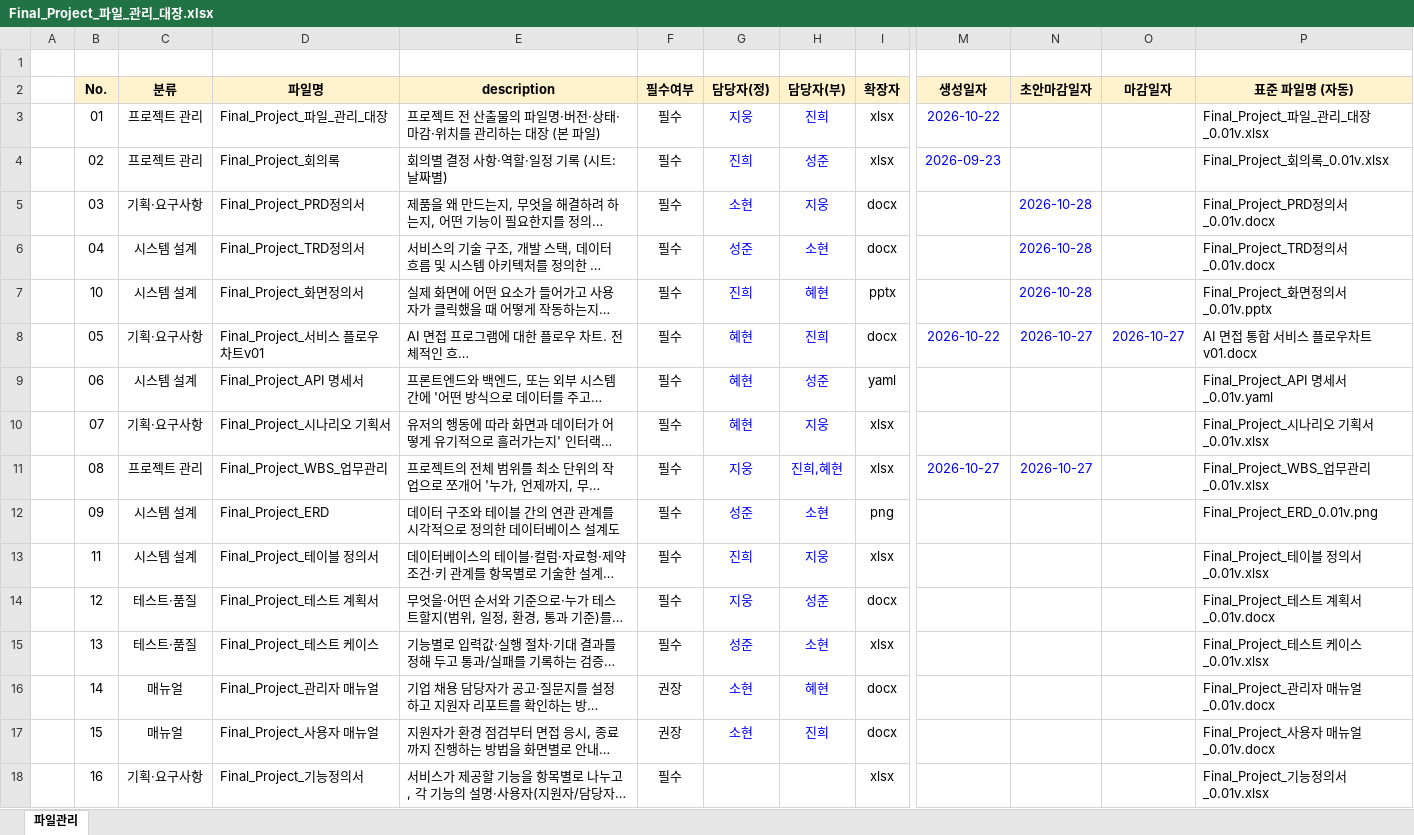
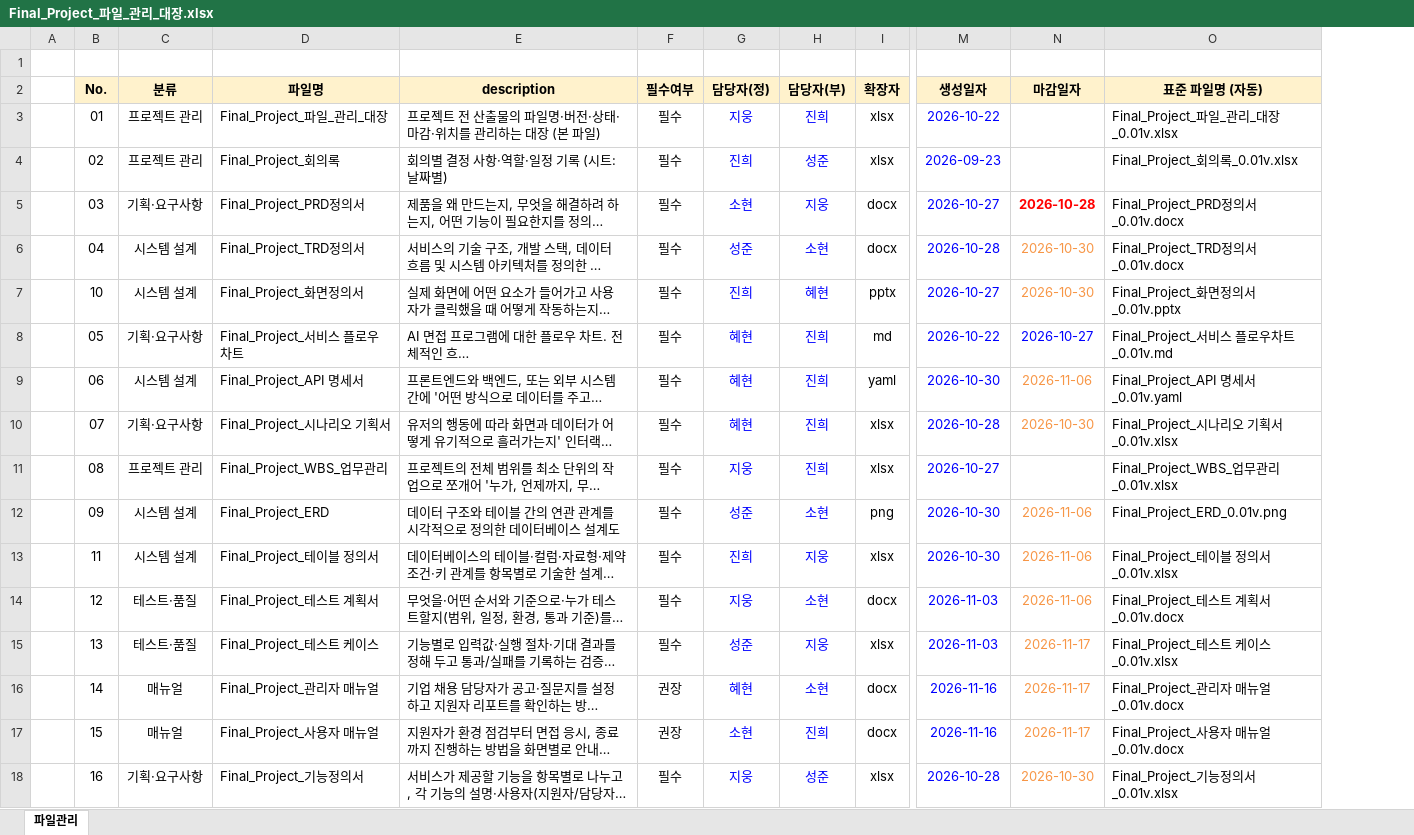
Before and after one commit to Jiwoong-im98/Final_project_team, an Excel workbook: Final_Project_파일_관리_대장.xlsx, sheet 파일관리, drawn as a sheet; only a part is shown, gaps mark what is left out; long unchanged cells end in …; values as stored, in another font and other column widths than the file's, no borders; charts and pictures and conditional formats not drawn; removed rows and columns are numbered as before the commit, all else as after; the diff covers the shown part only; the diff names each change by its address in the sheet, - before the commit and + after, or states it on an @@ line.

```diff
--- a/Final_Project_파일_관리_대장.xlsx (sheet 파일관리)
+++ b/Final_Project_파일_관리_대장.xlsx (sheet 파일관리)
-column N (초안마감일자), rows 5-11: 2026-10-28 | 2026-10-28 | 2026-10-28 | 2026-10-27 |  |  | 2026-10-27
-M5 (생성일자): (empty)
+M5 (생성일자): 2026-10-27
-N5 (마감일자): (empty)
+N5 (마감일자): 2026-10-28
-M6 (생성일자): (empty)
+M6 (생성일자): 2026-10-28
-N6:N7 (마감일자): (empty)
+N6:N7 (마감일자): 2026-10-30
-M7 (생성일자): (empty)
+M7 (생성일자): 2026-10-27
-D8 (파일명): Final_Project_서비스 플로우차트v01
+D8 (파일명): Final_Project_서비스 플로우차트
-I8 (확장자): docx
+I8 (확장자): md
-O8 (표준 파일명 (자동)): AI 면접 통합 서비스 플로우차트v01.docx
+O8 (표준 파일명 (자동)): Final_Project_서비스 플로우차트_0.01v.md
-H9 (담당자(부)): 성준
+H9 (담당자(부)): 진희
-M9 (생성일자): (empty)
+M9 (생성일자): 2026-10-30
-N9 (마감일자): (empty)
+N9 (마감일자): 2026-11-06
-H10 (담당자(부)): 지웅
+H10 (담당자(부)): 진희
-M10 (생성일자): (empty)
+M10 (생성일자): 2026-10-28
-N10 (마감일자): (empty)
+N10 (마감일자): 2026-10-30
-H11 (담당자(부)): 진희,혜현
+H11 (담당자(부)): 진희
-M12:M13 (생성일자): (empty)
+M12:M13 (생성일자): 2026-10-30
-N12:N14 (마감일자): (empty)
+N12:N14 (마감일자): 2026-11-06
-H14 (담당자(부)): 성준
+H14 (담당자(부)): 소현
-M14:M15 (생성일자): (empty)
+M14:M15 (생성일자): 2026-11-03
-H15 (담당자(부)): 소현
+H15 (담당자(부)): 지웅
-N15:N17 (마감일자): (empty)
+N15:N17 (마감일자): 2026-11-17
-G16 (담당자(정)): 소현
+G16 (담당자(정)): 혜현
-H16 (담당자(부)): 혜현
+H16 (담당자(부)): 소현
-M16:M17 (생성일자): (empty)
+M16:M17 (생성일자): 2026-11-16
-G18 (담당자(정)): (empty)
+G18 (담당자(정)): 지웅
-H18 (담당자(부)): (empty)
+H18 (담당자(부)): 성준
-M18 (생성일자): (empty)
+M18 (생성일자): 2026-10-28
-N18 (마감일자): (empty)
+N18 (마감일자): 2026-10-30
```
Also changed, not shown: 39 edited cells elsewhere in this sheet, charts or pictures, final_project_WBS_업무관리.xlsx, 2 other files.
